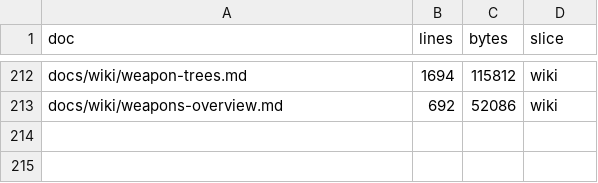
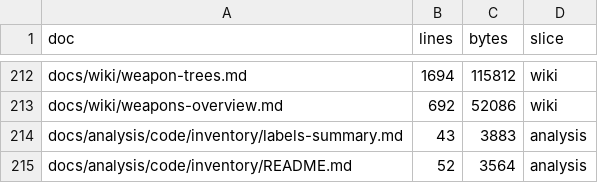
Before and after one commit to Twelve-eight/MHGU, a TSV file: docs/analysis/audit/MANIFEST.tsv, drawn as a sheet; only a part is shown, gaps mark what is left out.

Commit message:
Bring the two new inventory docs into the frozen manifest (214 docs, 214 verdicts, 0 uncovered) and track the audit slice list that was never committed. The manifest deliberately reports new docs instead of absorbing them silently, so adding these two was a decision, recorded here: labels-summary is generated by its own script and README describes the artefacts, and both are covered by the gate

```diff
--- a/docs/analysis/audit/MANIFEST.tsv
+++ b/docs/analysis/audit/MANIFEST.tsv
@@ -213 +213,3 @@ docs/wiki/weapon-trees.md	1694	115812	wiki
 docs/wiki/weapons-overview.md	692	52086	wiki
+docs/analysis/code/inventory/labels-summary.md	43	3883	analysis
+docs/analysis/code/inventory/README.md	52	3564	analysis
```
Also changed, not shown: docs/analysis/audit/ROUND1-ALL.tsv, docs/analysis/audit/analysis-coverage-new.tsv, 2 other files.
